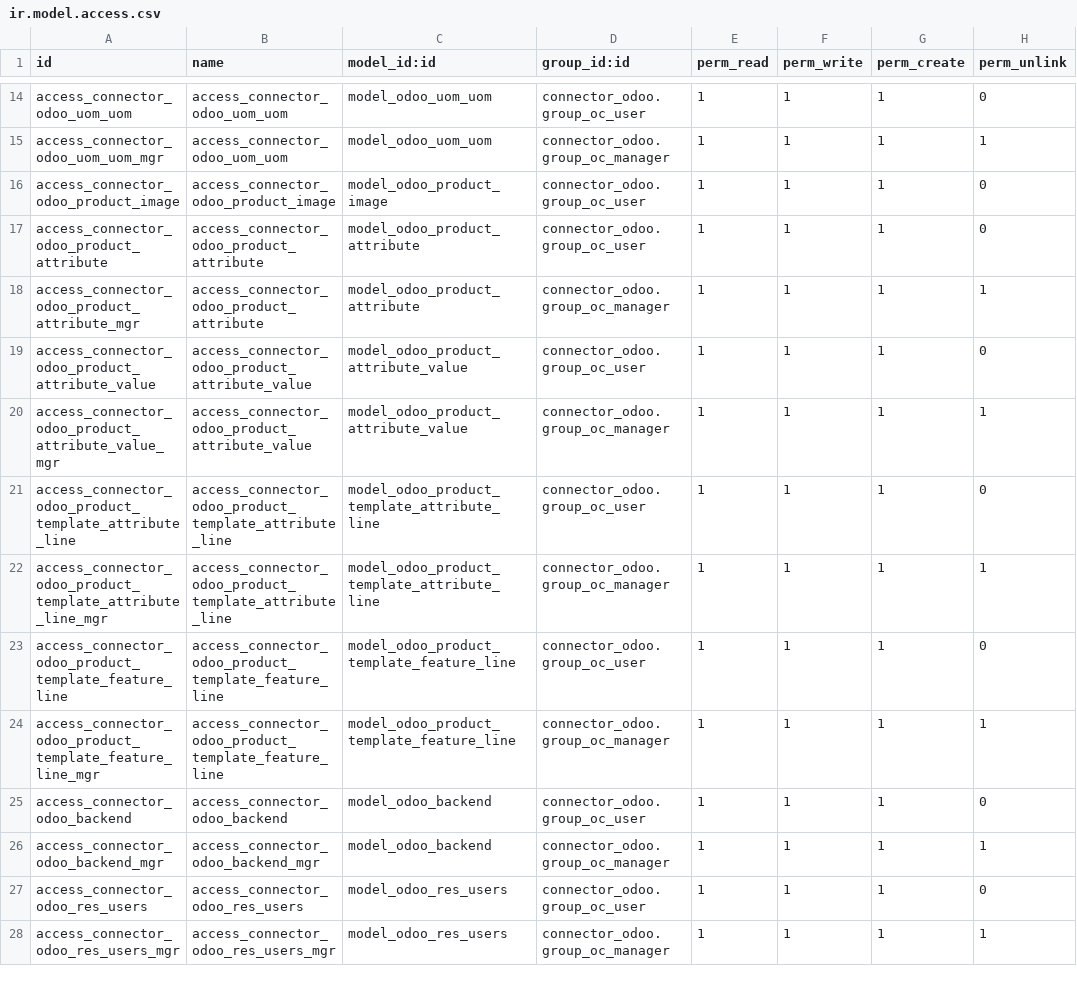
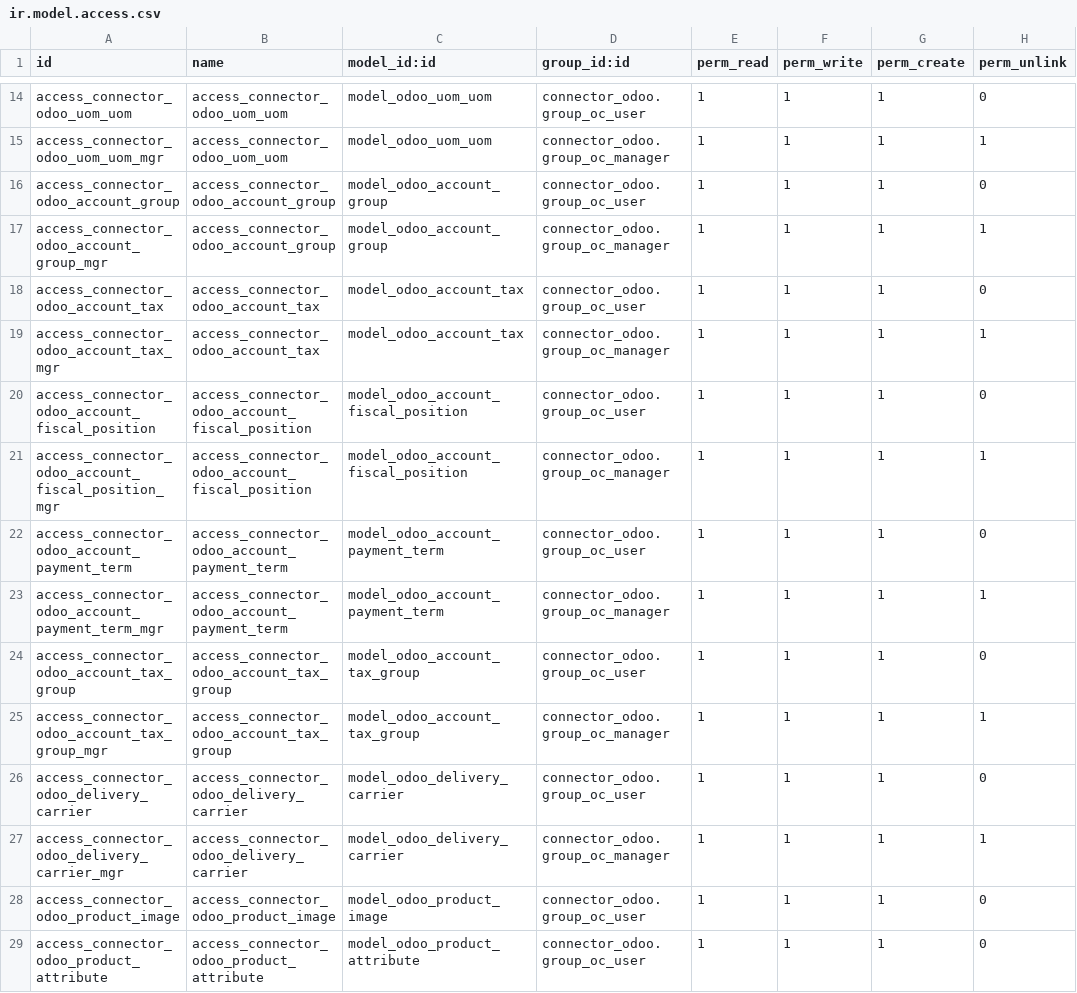
Before and after one commit to yibudak/connector-odoo2odoo, a CSV file: connector_odoo/security/ir.model.access.csv, drawn as a sheet; only a part is shown, gaps mark what is left out; the shorter side is filled out with more unchanged rows; the diff names each change by its address in the sheet, - before the commit and + after, or states it on an @@ line.

Commit message:
[16.0][ADD] new models on connector_odoo

```diff
--- a/connector_odoo/security/ir.model.access.csv
+++ b/connector_odoo/security/ir.model.access.csv
+row 16: access_connector_odoo_account_group | access_connector_odoo_account_group | model_odoo_account_group | connector_odoo.group_oc_user | 1 | 1 | 1 | 0
+row 17: access_connector_odoo_account_group_mgr | access_connector_odoo_account_group | model_odoo_account_group | connector_odoo.group_oc_manager | 1 | 1 | 1 | 1
+row 18: access_connector_odoo_account_tax | access_connector_odoo_account_tax | model_odoo_account_tax | connector_odoo.group_oc_user | 1 | 1 | 1 | 0
+row 19: access_connector_odoo_account_tax_mgr | access_connector_odoo_account_tax | model_odoo_account_tax | connector_odoo.group_oc_manager | 1 | 1 | 1 | 1
+row 20: access_connector_odoo_account_fiscal_position | access_connector_odoo_account_fiscal_position | model_odoo_account_fiscal_position | connector_odoo.group_oc_user | 1 | 1 | 1 | 0
+row 21: access_connector_odoo_account_fiscal_position_mgr | access_connector_odoo_account_fiscal_position | model_odoo_account_fiscal_position | connector_odoo.group_oc_manager | 1 | 1 | 1 | 1
+row 22: access_connector_odoo_account_payment_term | access_connector_odoo_account_payment_term | model_odoo_account_payment_term | connector_odoo.group_oc_user | 1 | 1 | 1 | 0
+row 23: access_connector_odoo_account_payment_term_mgr | access_connector_odoo_account_payment_term | model_odoo_account_payment_term | connector_odoo.group_oc_manager | 1 | 1 | 1 | 1
+row 24: access_connector_odoo_account_tax_group | access_connector_odoo_account_tax_group | model_odoo_account_tax_group | connector_odoo.group_oc_user | 1 | 1 | 1 | 0
+row 25: access_connector_odoo_account_tax_group_mgr | access_connector_odoo_account_tax_group | model_odoo_account_tax_group | connector_odoo.group_oc_manager | 1 | 1 | 1 | 1
+row 26: access_connector_odoo_delivery_carrier | access_connector_odoo_delivery_carrier | model_odoo_delivery_carrier | connector_odoo.group_oc_user | 1 | 1 | 1 | 0
+row 27: access_connector_odoo_delivery_carrier_mgr | access_connector_odoo_delivery_carrier | model_odoo_delivery_carrier | connector_odoo.group_oc_manager | 1 | 1 | 1 | 1
```
Also changed, not shown: 26 other files.
